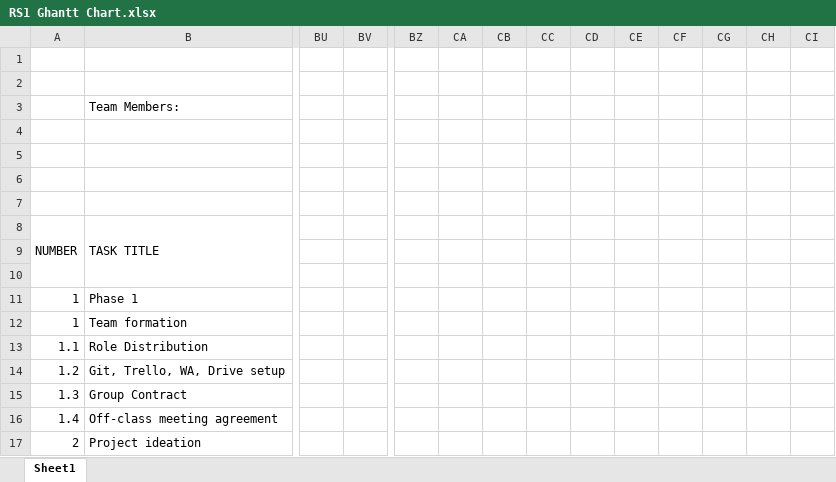
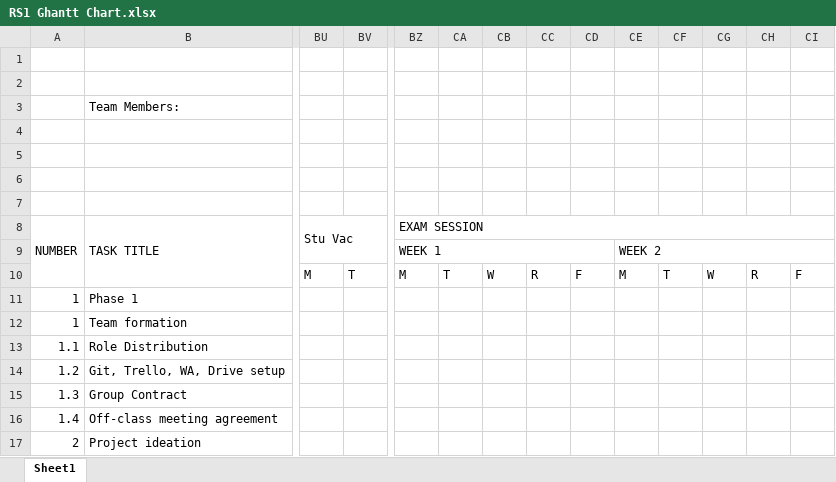
Before and after one commit to Nam2862003/PreyPath_RS1, an Excel workbook: RS1 Ghantt Chart.xlsx, sheet Sheet1, drawn as a sheet; only a part is shown, gaps mark what is left out; values as stored, in another font and other column widths than the file's, no cell formats; the diff covers the shown part only; the diff names each change by its address in the sheet, - before the commit and + after, or states it on an @@ line.

```diff
--- a/RS1 Ghantt Chart.xlsx (sheet Sheet1)
+++ b/RS1 Ghantt Chart.xlsx (sheet Sheet1)
-BU8: (empty)
+BU8: Stu Vac
+BU8:BY9 merged
-BZ8: (empty)
+BZ8: EXAM SESSION
+BZ8:CI8 merged
-BZ9 (EXAM SESSION): (empty)
+BZ9 (EXAM SESSION): WEEK 1
+BZ9:CD9 merged
-CE9: (empty)
+CE9: WEEK 2
+CE9:CI9 merged
-BU10 (Stu Vac): (empty)
+BU10 (Stu Vac): M
-BV10: (empty)
+BV10: T
-BZ10 (EXAM SESSION): (empty)
+BZ10 (EXAM SESSION): M
-CA10: (empty)
+CA10: T
-CB10: (empty)
+CB10: W
-CC10: (empty)
+CC10: R
-CD10: (empty)
+CD10: F
-CE10: (empty)
+CE10: M
-CF10: (empty)
+CF10: T
-CG10: (empty)
+CG10: W
-CH10: (empty)
+CH10: R
-CI10: (empty)
+CI10: F
```
Also changed, not shown: 29 added rows, 25 edited cells and merged cells elsewhere in this sheet, cell formats, 1 other file.
